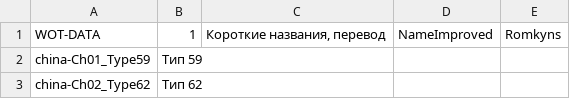
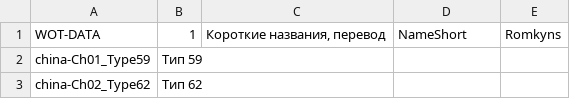
Before and after one commit to rstarkov/TankIconMaker, a CSV file: Resources/Data-NameNative-Ru-Romkyns-0.0.0-001.csv, drawn as a sheet; only a part is shown.

```diff
--- a/Resources/Data-NameNative-Ru-Romkyns-0.0.0-001.csv
+++ b/Resources/Data-NameNative-Ru-Romkyns-0.0.0-001.csv
@@ -1,2 +1,2 @@
-WOT-DATA,1,"Короткие названия, перевод",NameImproved,Romkyns
+WOT-DATA,1,"Короткие названия, перевод",NameShort,Romkyns
 china-Ch01_Type59,Тип 59
```
Also changed, not shown: Resources/Data-NameShort-Ru-aboroda-0.0.0-001.csv, 11 other files.
